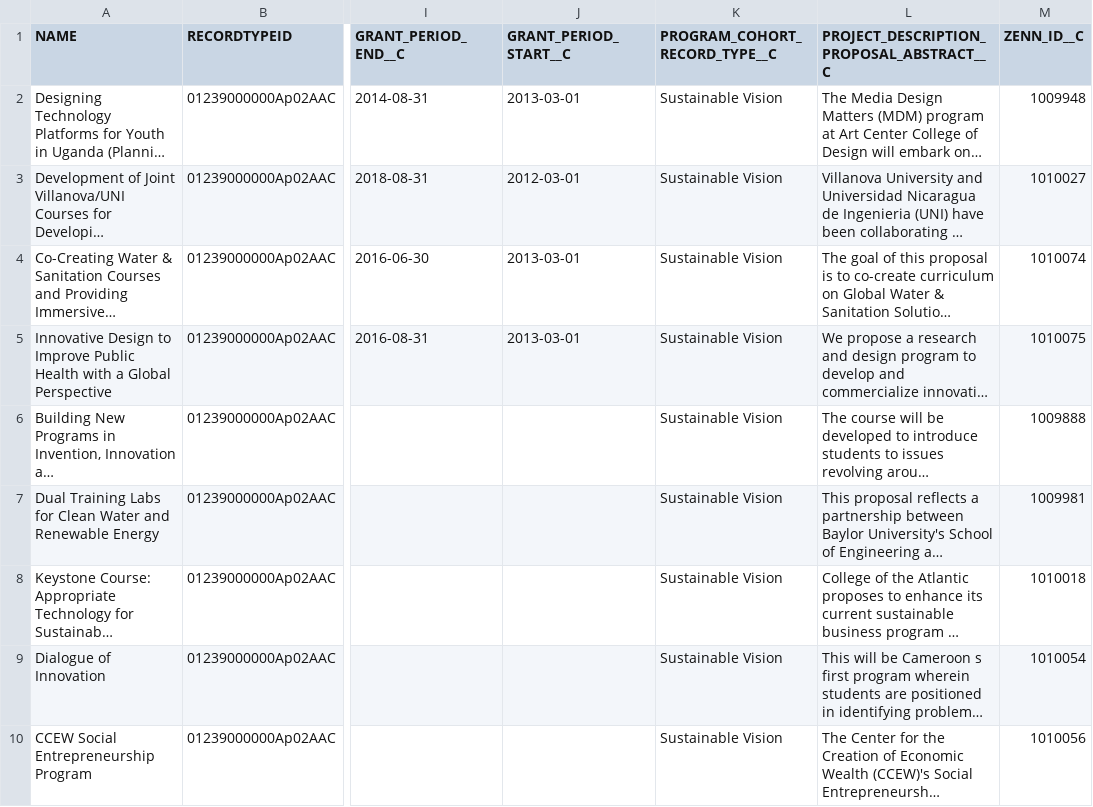
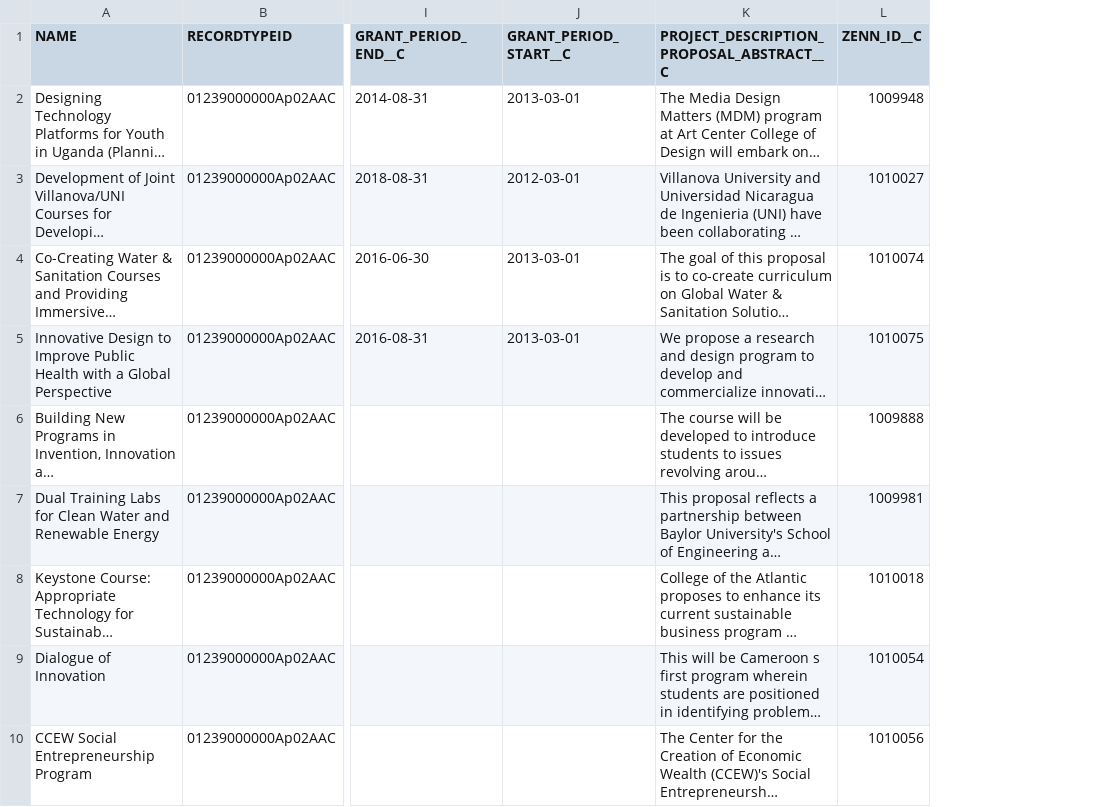
Before and after one commit to Starryz/VW-Summer-Internship, a CSV file: new/2012/proposal_2012.csv, drawn as a sheet; only a part is shown, gaps mark what is left out; long unchanged cells end in …; the diff names each change by its address in the sheet, - before the commit and + after, or states it on an @@ line.

```diff
--- a/new/2012/proposal_2012.csv
+++ b/new/2012/proposal_2012.csv
-column K (PROGRAM_COHORT_RECORD_TYPE__C), rows 2-10: all Sustainable Vision
```
Also changed, not shown: 4 other files.
